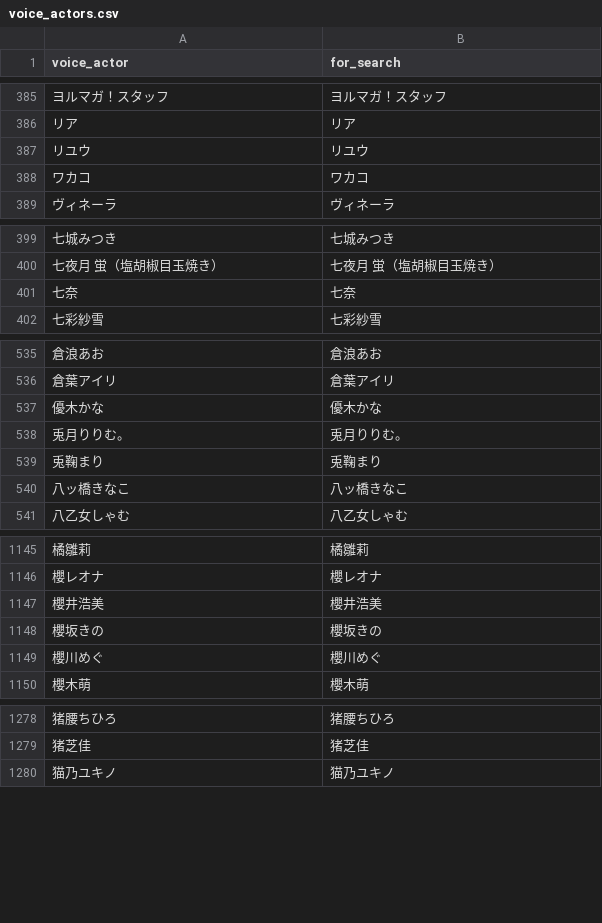
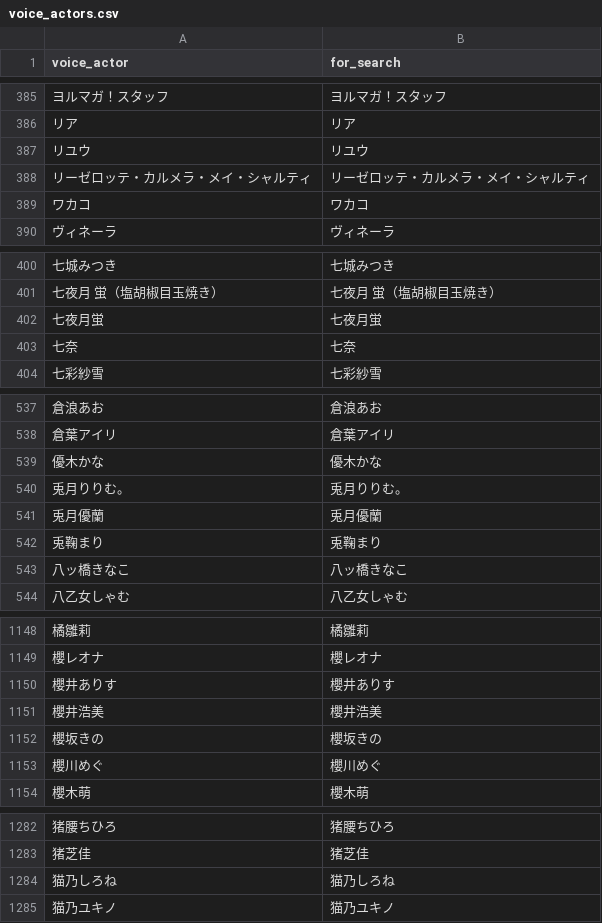
Before and after one commit to MASAYUKI-MORITA/kuppuku_database, a CSV file: voice_actors.csv, drawn as a sheet; only a part is shown, gaps mark what is left out; the diff covers the shown part only; the diff names each change by its address in the sheet, - before the commit and + after, or states it on an @@ line.

```diff
--- a/voice_actors.csv
+++ b/voice_actors.csv
+row 388: リーゼロッテ・カルメラ・メイ・シャルティ | リーゼロッテ・カルメラ・メイ・シャルティ
+row 402: 七夜月蛍 | 七夜月蛍
+row 541: 兎月優蘭 | 兎月優蘭
+row 1150: 櫻井ありす | 櫻井ありす
+row 1284: 猫乃しろね | 猫乃しろね
```
Also changed, not shown: 4 added rows elsewhere in this file, circles.csv.
